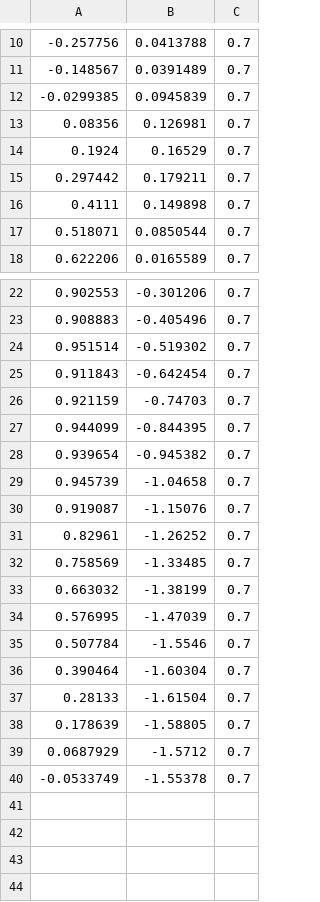
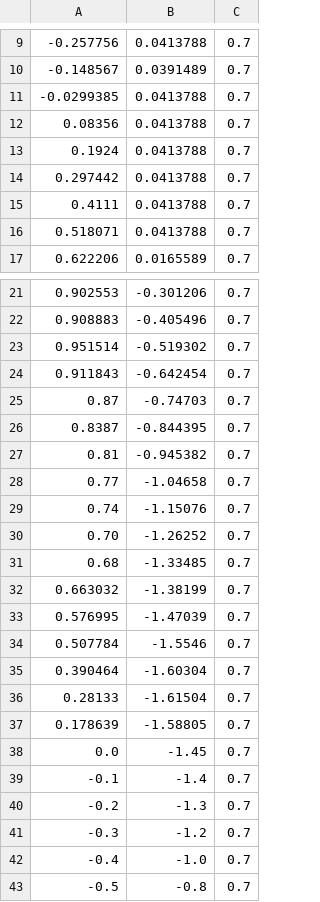
Before and after one commit to aleLobo31/myf1tenth_system, a CSV file: src/pure_pursuit_pkg/racelines/salon_jaime_v1_waypoints.csv, drawn as a sheet; only a part is shown, gaps mark what is left out; the diff covers the shown part only.

```diff
--- a/src/pure_pursuit_pkg/racelines/salon_jaime_v1_waypoints.csv
+++ b/src/pure_pursuit_pkg/racelines/salon_jaime_v1_waypoints.csv
@@ -11,8 +10,8 @@
 -0.148567, 0.0391489, 0.7
--0.0299385, 0.0945839, 0.7
-0.08356, 0.126981, 0.7
-0.1924, 0.16529, 0.7
-0.297442, 0.179211, 0.7
-0.4111, 0.149898, 0.7
-0.518071, 0.0850544, 0.7
+-0.0299385, 0.0413788, 0.7
+0.08356, 0.0413788, 0.7
+0.1924, 0.0413788, 0.7
+0.297442, 0.0413788, 0.7
+0.4111, 0.0413788, 0.7
+0.518071, 0.0413788, 0.7
 0.622206, 0.0165589, 0.7
@@ -25,9 +24,9 @@
 0.911843, -0.642454, 0.7
-0.921159, -0.74703, 0.7
-0.944099, -0.844395, 0.7
-0.939654, -0.945382, 0.7
-0.945739, -1.04658, 0.7
-0.919087, -1.15076, 0.7
-0.82961, -1.26252, 0.7
-0.758569, -1.33485, 0.7
+0.87, -0.74703, 0.7
+0.8387, -0.844395, 0.7
+0.81, -0.945382, 0.7
+0.77, -1.04658, 0.7
+0.74, -1.15076, 0.7
+0.70, -1.26252, 0.7
+0.68, -1.33485, 0.7
 0.663032, -1.38199, 0.7
@@ -38,3 +37,7 @@
 0.178639, -1.58805, 0.7
-0.0687929, -1.5712, 0.7
--0.0533749, -1.55378, 0.7
+0.0, -1.45, 0.7
+-0.1, -1.4, 0.7
+-0.2, -1.3, 0.7
+-0.3, -1.2, 0.7
+-0.4, -1.0, 0.7
+-0.5, -0.8, 0.7
```
Also changed, not shown: 1 removed row elsewhere in this file, 13 other files.
